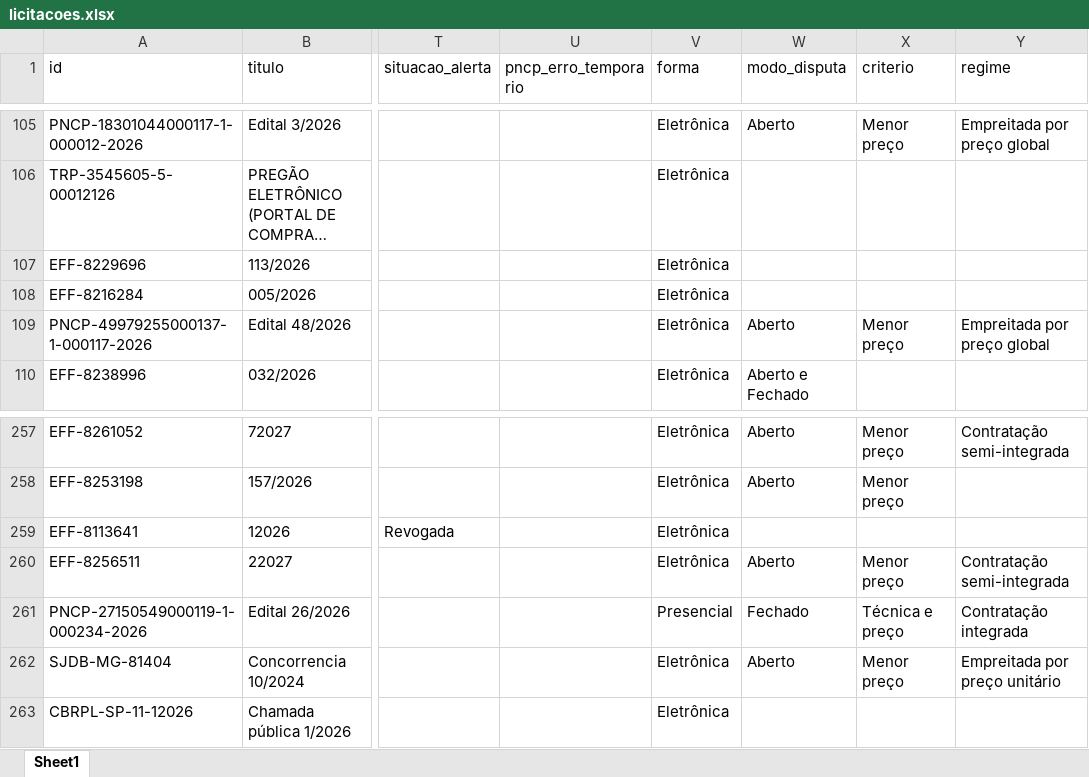
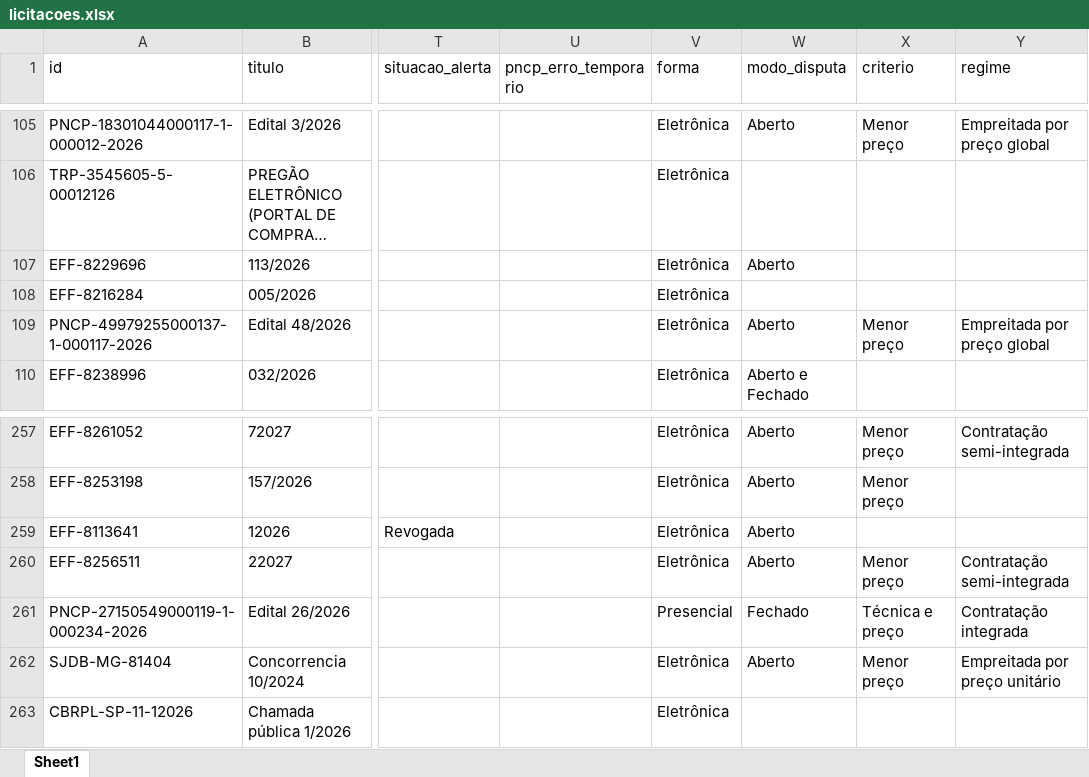
Before and after one commit to ivanpinna1/radar-pavimentacao, an Excel workbook: dados/licitacoes.xlsx, sheet Sheet1, drawn as a sheet; only a part is shown, gaps mark what is left out; long unchanged cells end in …; values as stored, in another font and other column widths than the file's, no borders; the diff names each change by its address in the sheet, - before the commit and + after, or states it on an @@ line.

```diff
--- a/dados/licitacoes.xlsx (sheet Sheet1)
+++ b/dados/licitacoes.xlsx (sheet Sheet1)
-W107 (modo_disputa): (empty)
+W107 (modo_disputa): Aberto
-W259 (modo_disputa): (empty)
+W259 (modo_disputa): Aberto
```
Also changed, not shown: 2 other files.
